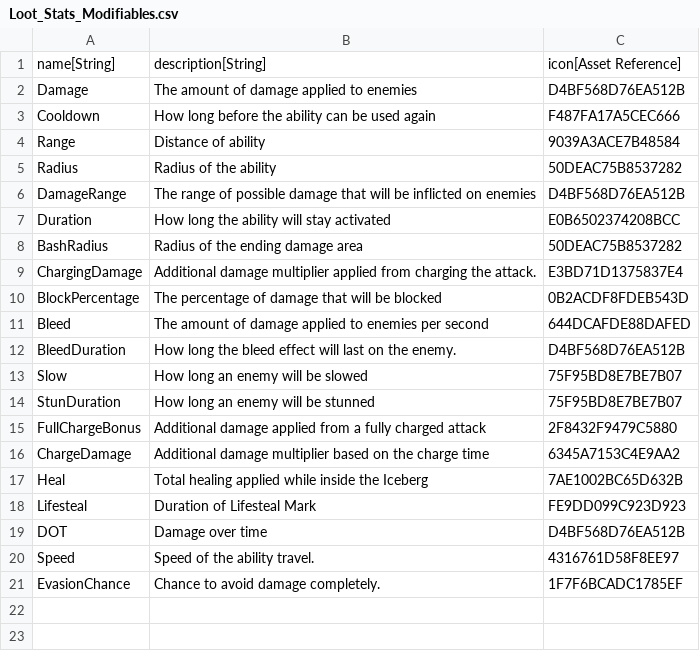
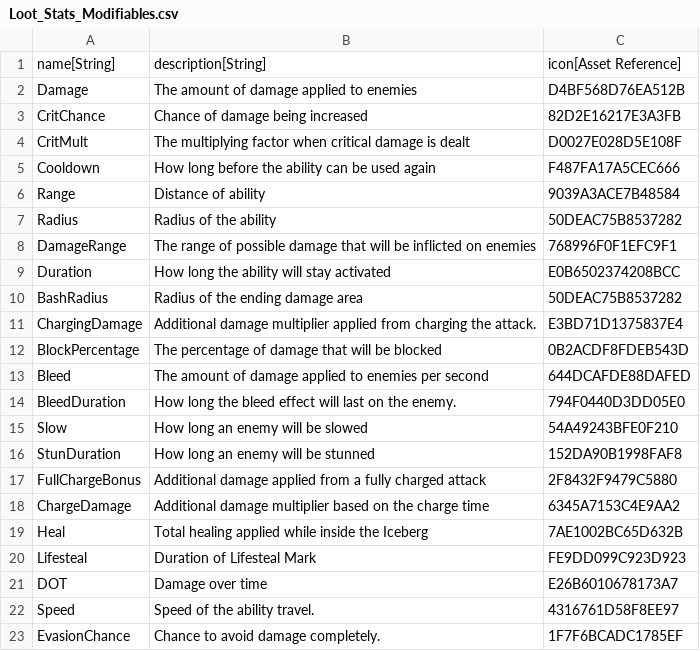
Before and after one commit to standardcombo/LootMMO, a CSV file: Framework/Data/DataTables/Loot_Stats_Modifiables.csv, drawn as a sheet.

Commit message:
Implemented modifiers for damage, crit change and crit multiply. Also updated some modifier icons.

```diff
--- a/Framework/Data/DataTables/Loot_Stats_Modifiables.csv
+++ b/Framework/Data/DataTables/Loot_Stats_Modifiables.csv
@@ -2,2 +2,4 @@
 "Damage","The amount of damage applied to enemies","D4BF568D76EA512B"
+"CritChance","Chance of damage being increased","82D2E16217E3A3FB"
+"CritMult","The multiplying factor when critical damage is dealt","D0027E028D5E108F"
 "Cooldown","How long before the ability can be used again","F487FA17A5CEC666"
@@ -5,3 +7,3 @@
 "Radius","Radius of the ability","50DEAC75B8537282"
-"DamageRange","The range of possible damage that will be inflicted on enemies","D4BF568D76EA512B"
+"DamageRange","The range of possible damage that will be inflicted on enemies","768996F0F1EFC9F1"
 "Duration","How long the ability will stay activated","E0B6502374208BCC"
@@ -11,5 +13,5 @@
 "Bleed","The amount of damage applied to enemies per second","644DCAFDE88DAFED"
-"BleedDuration","How long the bleed effect will last on the enemy.","D4BF568D76EA512B"
-"Slow","How long an enemy will be slowed","75F95BD8E7BE7B07"
-"StunDuration","How long an enemy will be stunned","75F95BD8E7BE7B07"
+"BleedDuration","How long the bleed effect will last on the enemy.","794F0440D3DD05E0"
+"Slow","How long an enemy will be slowed","54A49243BFE0F210"
+"StunDuration","How long an enemy will be stunned","152DA90B1998FAF8"
 "FullChargeBonus","Additional damage applied from a fully charged attack","2F8432F9479C5880"
@@ -18,3 +20,3 @@
 "Lifesteal","Duration of Lifesteal Mark","FE9DD099C923D923"
-"DOT","Damage over time","D4BF568D76EA512B"
+"DOT","Damage over time","E26B6010678173A7"
 "Speed","Speed of the ability travel.","4316761D58F8EE97"
```
Also changed, not shown: 13 other files.
